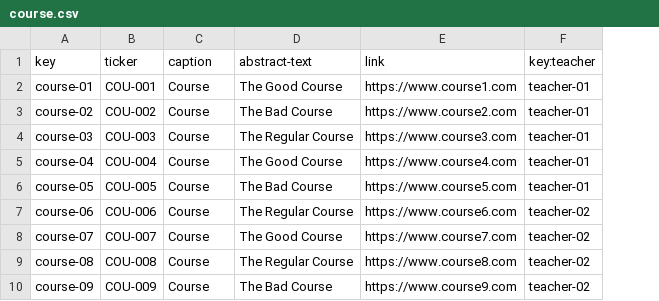
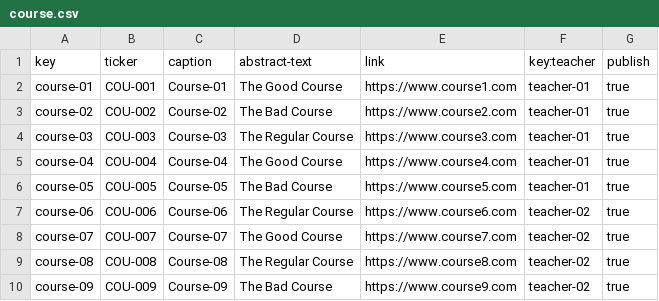
Before and after one commit to danmarsua1/Acme-Courses-D03, a CSV file: src/main/webapp/WEB-INF/resources/sample-data/course.csv, drawn as a sheet; the diff names each change by its address in the sheet, - before the commit and + after, or states it on an @@ line.

```diff
--- a/src/main/webapp/WEB-INF/resources/sample-data/course.csv
+++ b/src/main/webapp/WEB-INF/resources/sample-data/course.csv
+column G (publish), rows 2-10: all true
-C2 (caption): Course
+C2 (caption): Course-01
-C3 (caption): Course
+C3 (caption): Course-02
-C4 (caption): Course
+C4 (caption): Course-03
-C5 (caption): Course
+C5 (caption): Course-04
-C6 (caption): Course
+C6 (caption): Course-05
-C7 (caption): Course
+C7 (caption): Course-06
-C8 (caption): Course
+C8 (caption): Course-07
-C9 (caption): Course
+C9 (caption): Course-08
-C10 (caption): Course
+C10 (caption): Course-09
```
Also changed, not shown: src/main/webapp/WEB-INF/resources/sample-data/lab-tutorial.csv, src/main/webapp/WEB-INF/resources/sample-data/theory-tutorial.csv, 11 other files.
